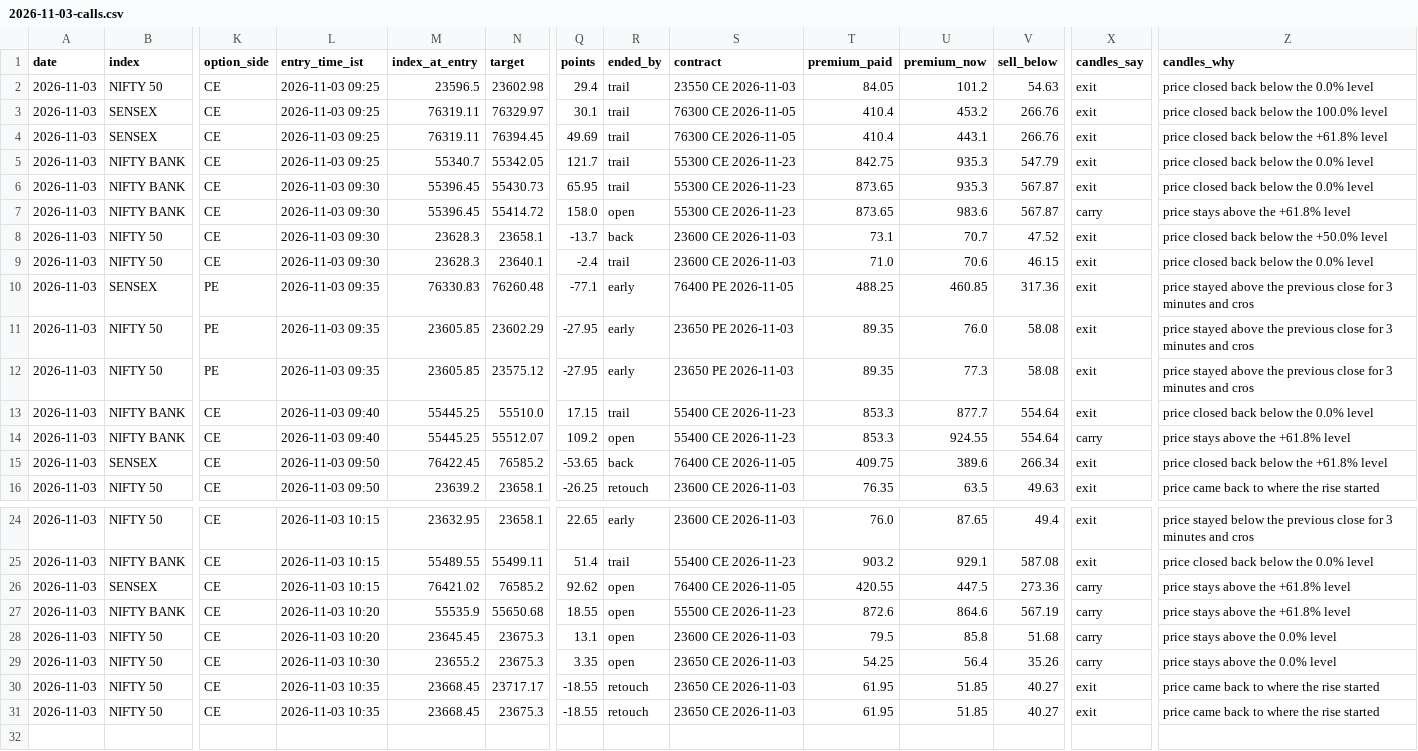
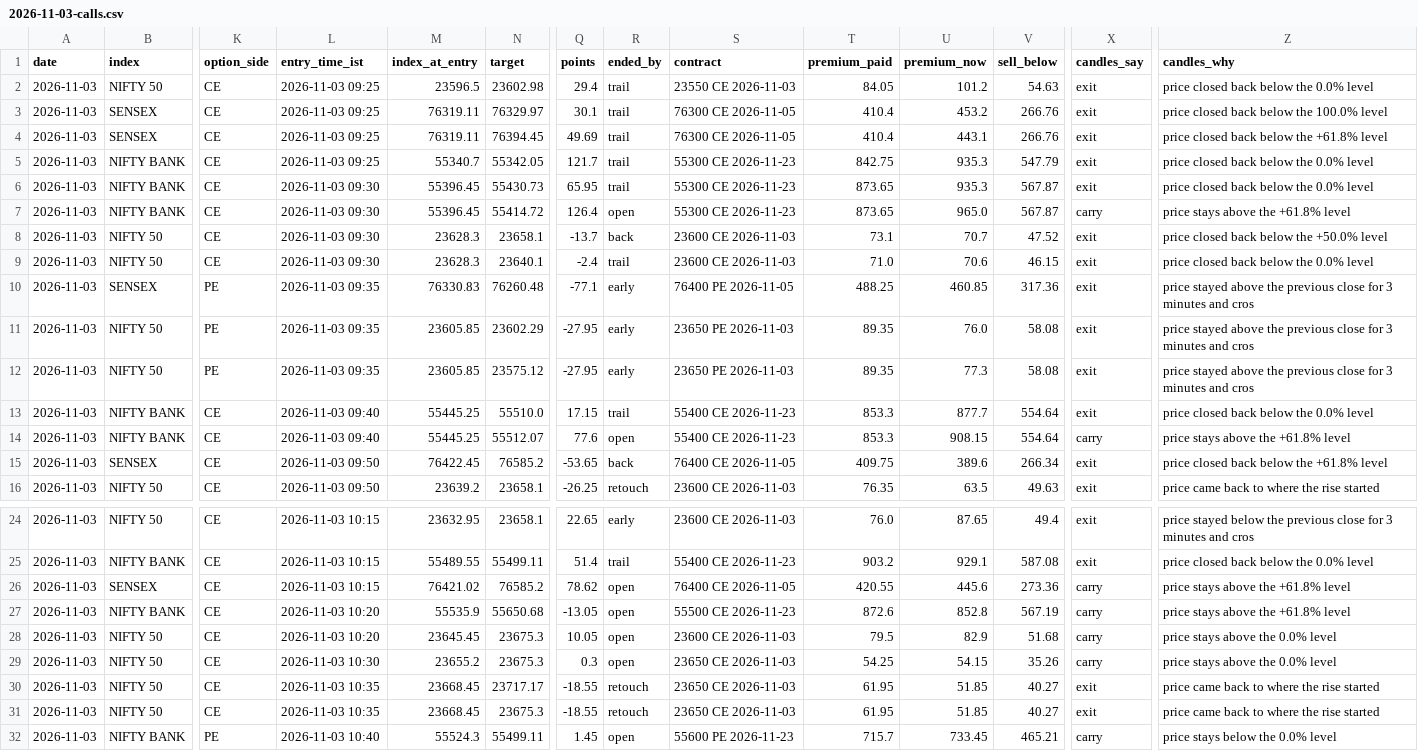
Before and after one commit to AAB-sys/My-Trade, a CSV file: sessions/2026-11-03-calls.csv, drawn as a sheet; only a part is shown, gaps mark what is left out; rows hold the shown columns only; the diff names each change by its address in the sheet, - before the commit and + after, or states it on an @@ line.

Commit message:
Session 2026-11-03-calls

```diff
--- a/sessions/2026-11-03-calls.csv
+++ b/sessions/2026-11-03-calls.csv
-Q7 (points): 158.0
+Q7 (points): 126.4
-U7 (premium_now): 983.6
+U7 (premium_now): 965.0
-Q14 (points): 109.2
+Q14 (points): 77.6
-U14 (premium_now): 924.55
+U14 (premium_now): 908.15
-Q26 (points): 92.62
+Q26 (points): 78.62
-U26 (premium_now): 447.5
+U26 (premium_now): 445.6
-Q27 (points): 18.55
+Q27 (points): -13.05
-U27 (premium_now): 864.6
+U27 (premium_now): 852.8
-Q28 (points): 13.1
+Q28 (points): 10.05
-U28 (premium_now): 85.8
+U28 (premium_now): 82.9
-Q29 (points): 3.35
+Q29 (points): 0.3
-U29 (premium_now): 56.4
+U29 (premium_now): 54.15
+row 32: 2026-11-03 | NIFTY BANK | PE | 2026-11-03 10:40 | 55524.3 | 55499.11 | 1.45 | open | 55600 PE 2026-11-23 | 715.7 | 733.45 | 465.21 | carry | price stays below the 0.0% level
```
